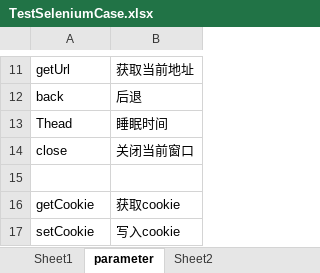
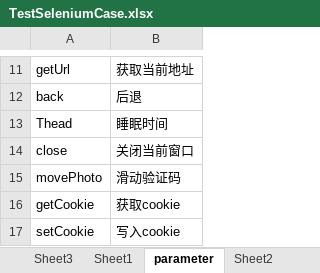
Before and after one commit to bwmqq/Projects, an Excel workbook: TestSeleniumMode/Excel/TestSeleniumCase.xlsx, sheet parameter, drawn as a sheet; only a part is shown, gaps mark what is left out; values as stored, in another font and other column widths than the file's, no borders; the diff names each change by its address in the sheet, - before the commit and + after, or states it on an @@ line.

```diff
--- a/TestSeleniumMode/Excel/TestSeleniumCase.xlsx (sheet parameter)
+++ b/TestSeleniumMode/Excel/TestSeleniumCase.xlsx (sheet parameter)
+sheet tab: Sheet3
-row 15: (empty)
+row 15: movePhoto | 滑动验证码
```
Also changed, not shown: sheet Sheet1, sheet Sheet2, TestSeleniumMode/Excel/SeleniumTest.xlsx, 22 other files.
